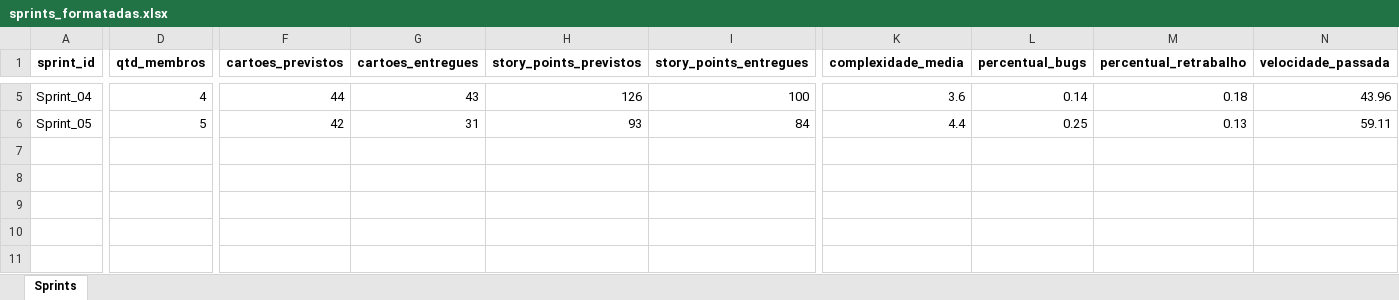
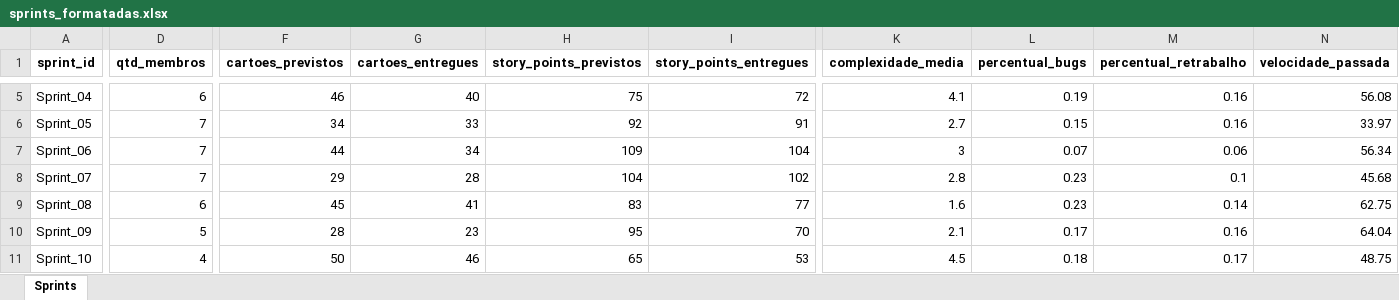
Before and after one commit to rodolfobdossantos/agile_estimator_ofc, an Excel workbook: sprints_formatadas.xlsx, sheet Sprints, drawn as a sheet; only a part is shown, gaps mark what is left out; values as stored, in another font and other column widths than the file's, no borders; rows hold the shown columns only; the diff covers the shown part only; the diff names each change by its address in the sheet, - before the commit and + after, or states it on an @@ line.

```diff
--- a/sprints_formatadas.xlsx (sheet Sprints)
+++ b/sprints_formatadas.xlsx (sheet Sprints)
-D5 (qtd_membros): 4
+D5 (qtd_membros): 6
-F5 (cartoes_previstos): 44
+F5 (cartoes_previstos): 46
-G5 (cartoes_entregues): 43
+G5 (cartoes_entregues): 40
-H5 (story_points_previstos): 126
+H5 (story_points_previstos): 75
-I5 (story_points_entregues): 100
+I5 (story_points_entregues): 72
-K5 (complexidade_media): 3.6
+K5 (complexidade_media): 4.1
-L5 (percentual_bugs): 0.14
+L5 (percentual_bugs): 0.19
-M5 (percentual_retrabalho): 0.18
+M5 (percentual_retrabalho): 0.16
-N5 (velocidade_passada): 43.96
+N5 (velocidade_passada): 56.08
-D6 (qtd_membros): 5
+D6 (qtd_membros): 7
-F6 (cartoes_previstos): 42
+F6 (cartoes_previstos): 34
-G6 (cartoes_entregues): 31
+G6 (cartoes_entregues): 33
-H6 (story_points_previstos): 93
+H6 (story_points_previstos): 92
-I6 (story_points_entregues): 84
+I6 (story_points_entregues): 91
-K6 (complexidade_media): 4.4
+K6 (complexidade_media): 2.7
-L6 (percentual_bugs): 0.25
+L6 (percentual_bugs): 0.15
-M6 (percentual_retrabalho): 0.13
+M6 (percentual_retrabalho): 0.16
-N6 (velocidade_passada): 59.11
+N6 (velocidade_passada): 33.97
+row 7: Sprint_06 | 7 | 44 | 34 | 109 | 104 | 3 | 0.07 | 0.06 | 56.34
+row 8: Sprint_07 | 7 | 29 | 28 | 104 | 102 | 2.8 | 0.23 | 0.1 | 45.68
+row 9: Sprint_08 | 6 | 45 | 41 | 83 | 77 | 1.6 | 0.23 | 0.14 | 62.75
+row 10: Sprint_09 | 5 | 28 | 23 | 95 | 70 | 2.1 | 0.17 | 0.16 | 64.04
+row 11: Sprint_10 | 4 | 50 | 46 | 65 | 53 | 4.5 | 0.18 | 0.17 | 48.75
```
Also changed, not shown: 35 edited cells elsewhere in this sheet, 3 other files.
